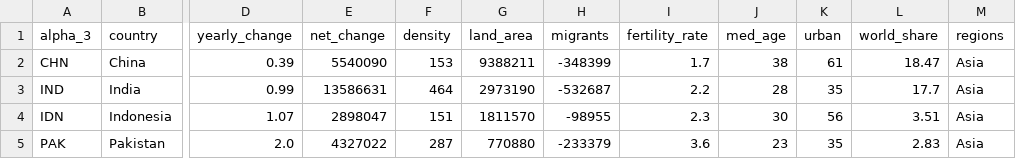
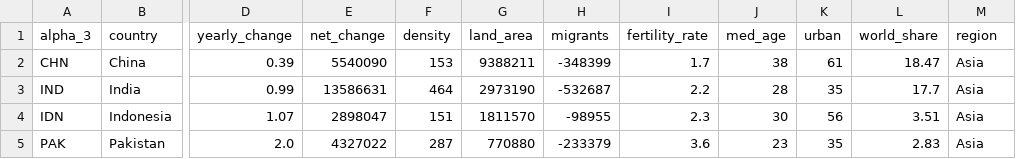
Before and after one commit to ggldnl/Data-Management-for-Data-Science, a CSV file: datasets/original_csv/world_countries.csv, drawn as a sheet; only a part is shown, gaps mark what is left out; the diff names each change by its address in the sheet, - before the commit and + after, or states it on an @@ line.

Commit message:
changed regions to region

```diff
--- a/datasets/original_csv/world_countries.csv
+++ b/datasets/original_csv/world_countries.csv
-M1: regions
+M1: region
```
Also changed, not shown: 1 other file.
